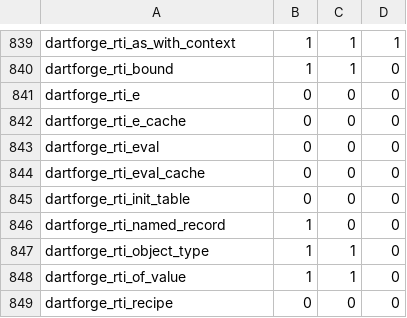
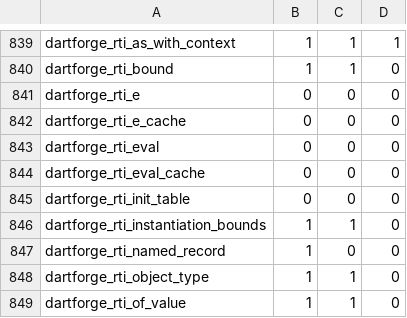
Before and after one commit to insinfo/dartforge, a TSV file: crates/runtime/effects.tsv, drawn as a sheet; only a part is shown, gaps mark what is left out; the shorter side is filled out with more unchanged rows; the diff names each change by its address in the sheet, - before the commit and + after, or states it on an @@ line.

```diff
--- a/crates/runtime/effects.tsv
+++ b/crates/runtime/effects.tsv
+row 846: dartforge_rti_instantiation_bounds | 1 | 1 | 0
```
Also changed, not shown: crates/runtime/ownership.tsv, 13 other files.
